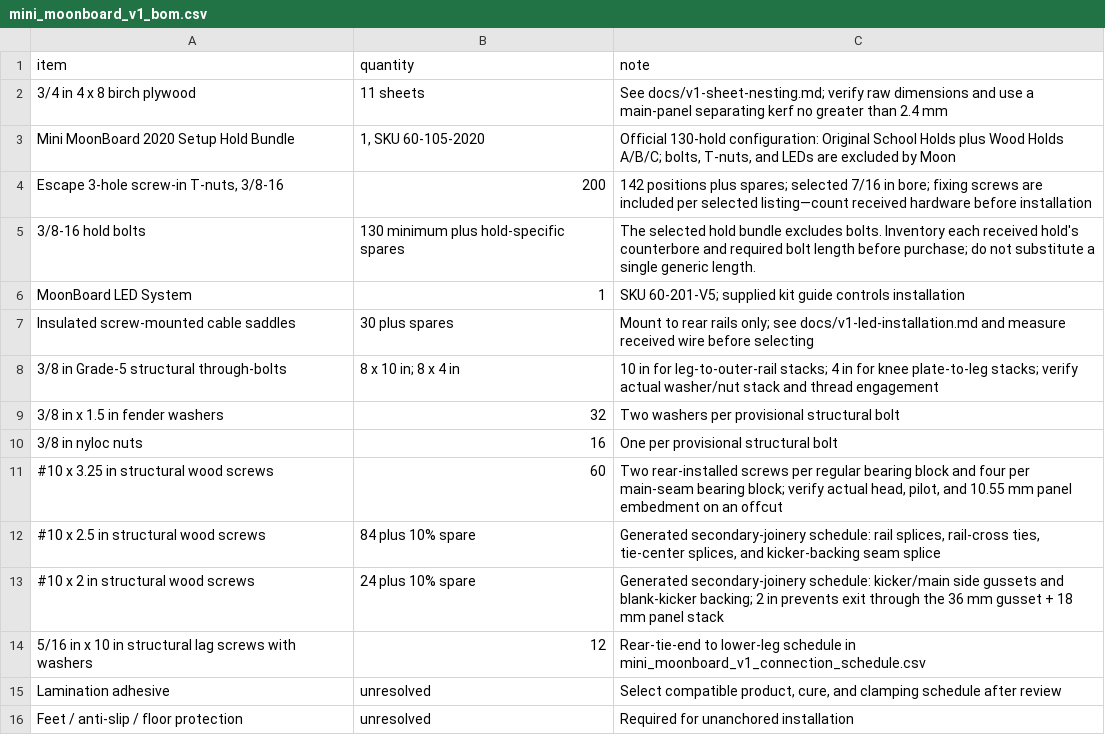
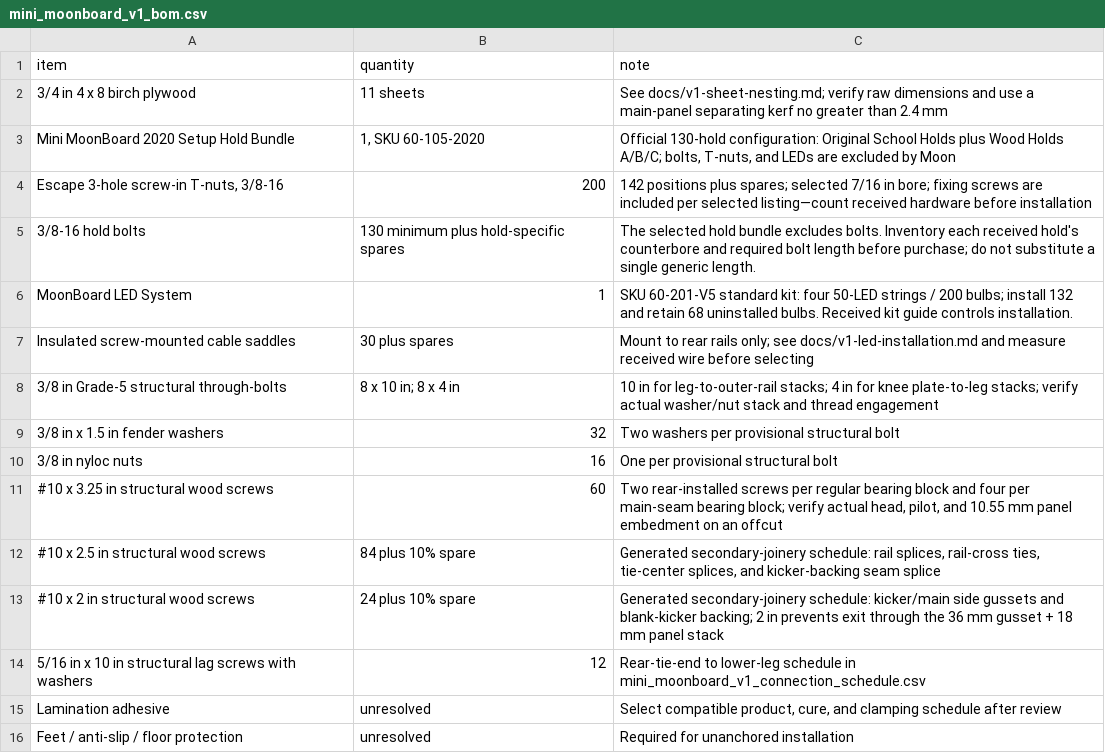
Before and after one commit to mckayreedmoore/mini-moonboard, a CSV file: exports/mini_moonboard_v1_bom.csv, drawn as a sheet.

```diff
--- a/exports/mini_moonboard_v1_bom.csv
+++ b/exports/mini_moonboard_v1_bom.csv
@@ -5,3 +5,3 @@ Mini MoonBoard 2020 Setup Hold Bundle,"1, SKU 60-105-2020","Official 130-hold co
 3/8-16 hold bolts,130 minimum plus hold-specific spares,The selected hold bundle excludes bolts. Inventory each received hold's counterbore and required bolt length before purchase; do not substitute a single generic length.
-MoonBoard LED System,1,SKU 60-201-V5; supplied kit guide controls installation
+MoonBoard LED System,1,SKU 60-201-V5 standard kit: four 50-LED strings / 200 bulbs; install 132 and retain 68 uninstalled bulbs. Received kit guide controls installation.
 Insulated screw-mounted cable saddles,30 plus spares,Mount to rear rails only; see docs/v1-led-installation.md and measure received wire before selecting
```
Also changed, not shown: 5 other files.
